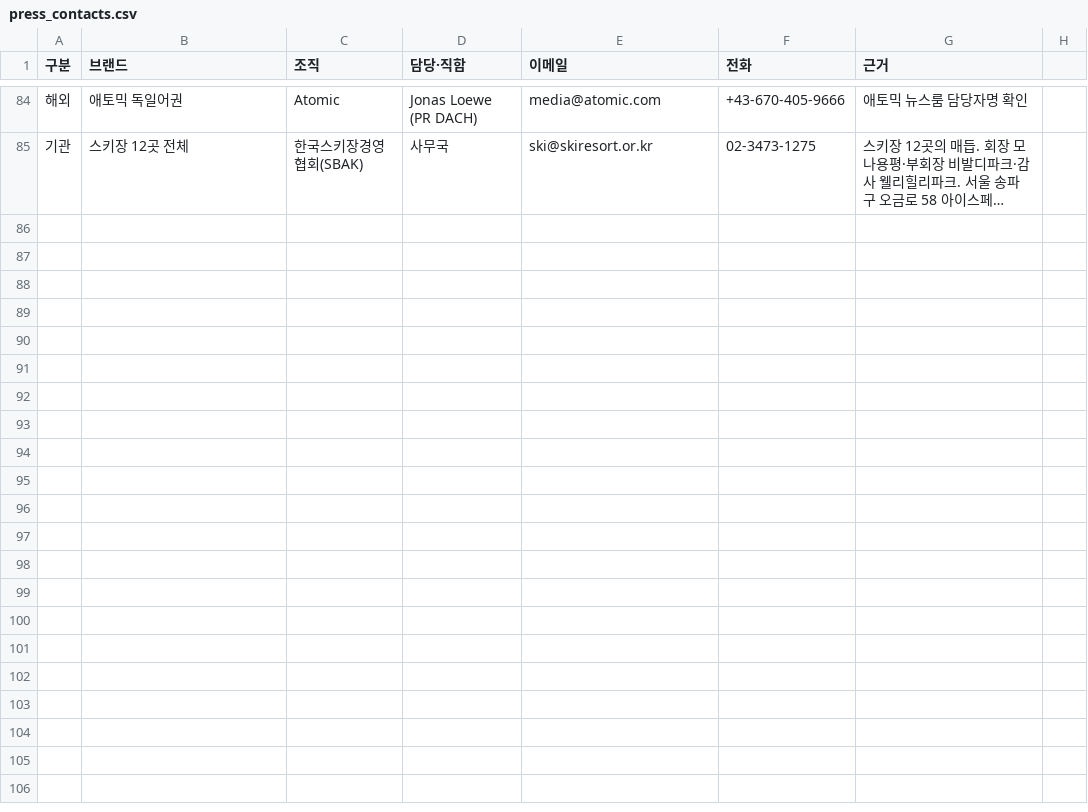
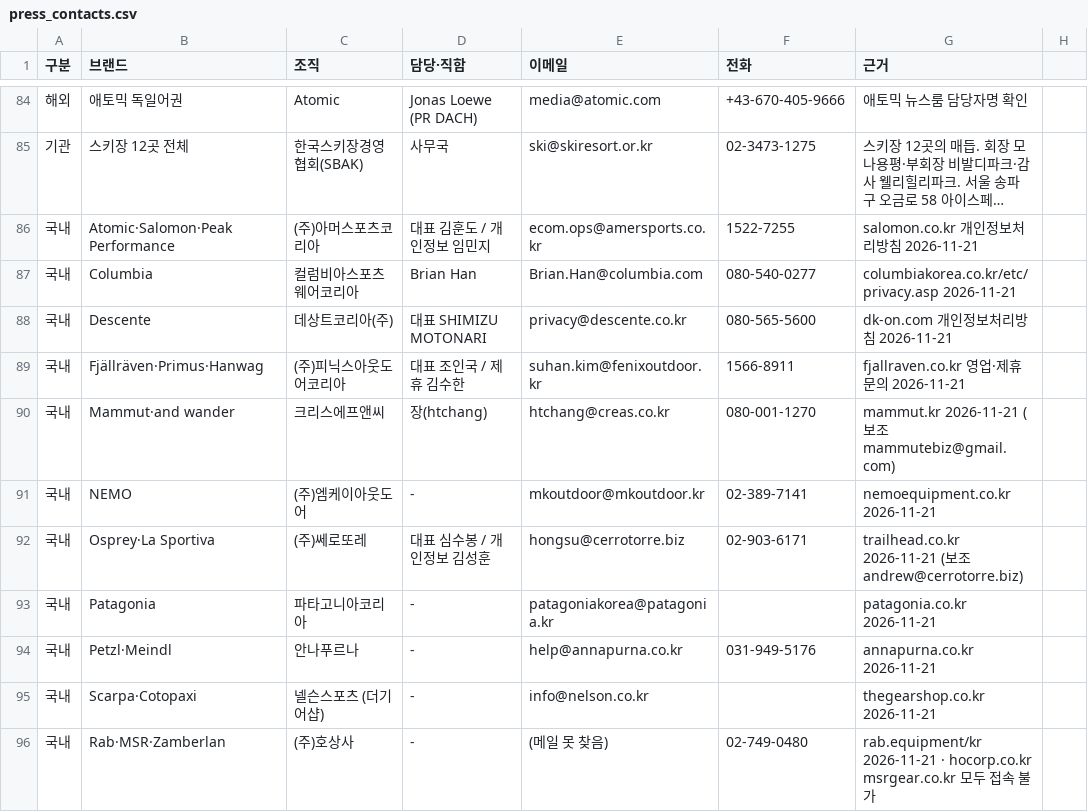
Before and after one commit to wonjoolee/sankit-media, a CSV file: research/press_contacts.csv, drawn as a sheet; only a part is shown, gaps mark what is left out; long unchanged cells end in …; the diff names each change by its address in the sheet, - before the commit and + after, or states it on an @@ line.

```diff
--- a/research/press_contacts.csv
+++ b/research/press_contacts.csv
+row 86: 국내 | Atomic·Salomon·Peak Performance | (주)아머스포츠코리아 | 대표 김훈도 / 개인정보 임민지 | ecom.ops@amersports.co.kr | 1522-7255 | salomon.co.kr 개인정보처리방침 2026-11-21
+row 87: 국내 | Columbia | 컬럼비아스포츠웨어코리아 | Brian Han | Brian.Han@columbia.com | 080-540-0277 | columbiakorea.co.kr/etc/privacy.asp 2026-11-21
+row 88: 국내 | Descente | 데상트코리아(주) | 대표 SHIMIZU MOTONARI | privacy@descente.co.kr | 080-565-5600 | dk-on.com 개인정보처리방침 2026-11-21
+row 89: 국내 | Fjällräven·Primus·Hanwag | (주)피닉스아웃도어코리아 | 대표 조인국 / 제휴 김수한 | suhan.kim@fenixoutdoor.kr | 1566-8911 | fjallraven.co.kr 영업·제휴 문의 2026-11-21
+row 90: 국내 | Mammut·and wander | 크리스에프앤씨 | 장(htchang) | htchang@creas.co.kr | 080-001-1270 | mammut.kr 2026-11-21 (보조 mammutebiz@gmail.com)
+row 91: 국내 | NEMO | (주)엠케이아웃도어 | - | mkoutdoor@mkoutdoor.kr | 02-389-7141 | nemoequipment.co.kr 2026-11-21
+row 92: 국내 | Osprey·La Sportiva | (주)쎄로또레 | 대표 심수봉 / 개인정보 김성훈 | hongsu@cerrotorre.biz | 02-903-6171 | trailhead.co.kr 2026-11-21 (보조 andrew@cerrotorre.biz)
+row 93: 국내 | Patagonia | 파타고니아코리아 | - | patagoniakorea@patagonia.kr |  | patagonia.co.kr 2026-11-21
+row 94: 국내 | Petzl·Meindl | 안나푸르나 | - | help@annapurna.co.kr | 031-949-5176 | annapurna.co.kr 2026-11-21
+row 95: 국내 | Scarpa·Cotopaxi | 넬슨스포츠 (더기어샵) | - | info@nelson.co.kr |  | thegearshop.co.kr 2026-11-21
+row 96: 국내 | Rab·MSR·Zamberlan | (주)호상사 | - | (메일 못 찾음) | 02-749-0480 | rab.equipment/kr 2026-11-21 · hocorp.co.kr msrgear.co.kr 모두 접속 불가
```
Also changed, not shown: 1 other file.
